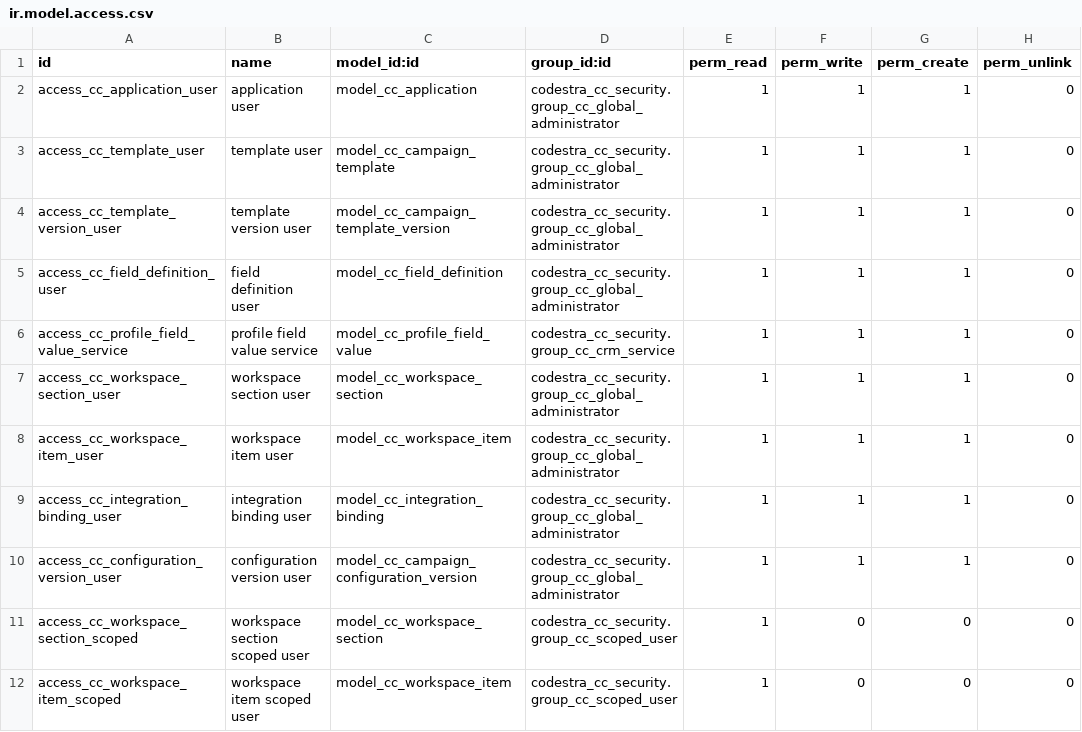
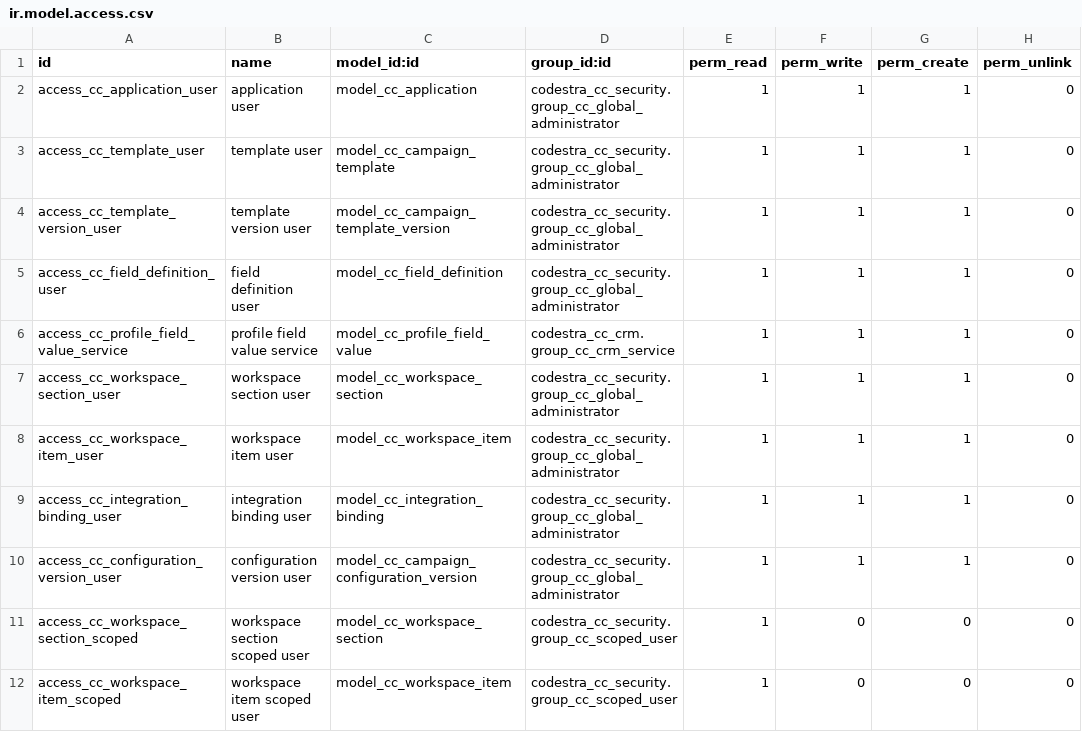
Before and after one commit to appolon1908-hue/Odoo, a CSV file: custom-addons/codestra_campaign_control_plane/security/ir.model.access.csv, drawn as a sheet; only a part is shown.

```diff
--- a/custom-addons/codestra_campaign_control_plane/security/ir.model.access.csv
+++ b/custom-addons/codestra_campaign_control_plane/security/ir.model.access.csv
@@ -5,3 +5,3 @@ access_cc_template_version_user,template version user,model_cc_campaign_template
 access_cc_field_definition_user,field definition user,model_cc_field_definition,codestra_cc_security.group_cc_global_administrator,1,1,1,0
-access_cc_profile_field_value_service,profile field value service,model_cc_profile_field_value,codestra_cc_security.group_cc_crm_service,1,1,1,0
+access_cc_profile_field_value_service,profile field value service,model_cc_profile_field_value,codestra_cc_crm.group_cc_crm_service,1,1,1,0
 access_cc_workspace_section_user,workspace section user,model_cc_workspace_section,codestra_cc_security.group_cc_global_administrator,1,1,1,0
```
